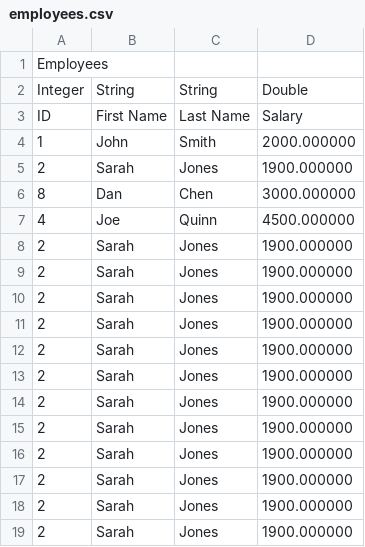
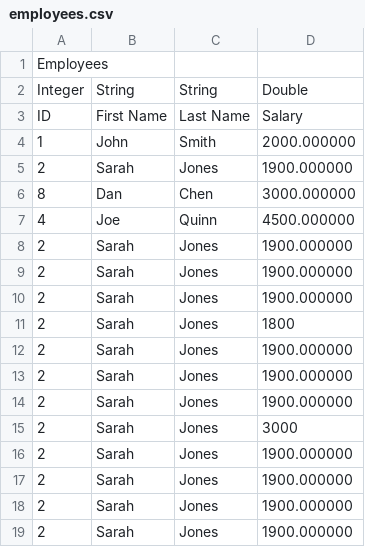
Before and after one commit to DanielCisar/DatabaseCourseProject, a CSV file: DatabaseCourseProject/data/employees.csv, drawn as a sheet.

```diff
--- a/DatabaseCourseProject/data/employees.csv
+++ b/DatabaseCourseProject/data/employees.csv
@@ -10,2 +10,3 @@ ID,First Name,Last Name,Salary
 2,Sarah,Jones,1900.000000
+2,Sarah,Jones,1800
 2,Sarah,Jones,1900.000000
@@ -13,4 +14,3 @@ ID,First Name,Last Name,Salary
 2,Sarah,Jones,1900.000000
-2,Sarah,Jones,1900.000000
-2,Sarah,Jones,1900.000000
+2,Sarah,Jones,3000
 2,Sarah,Jones,1900.000000
```
Also changed, not shown: 15 other files.
